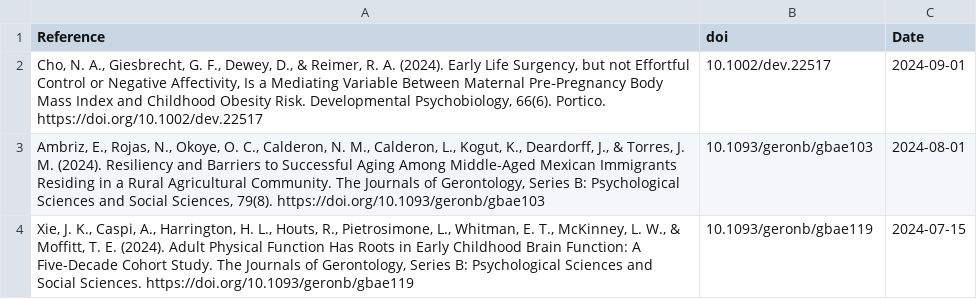
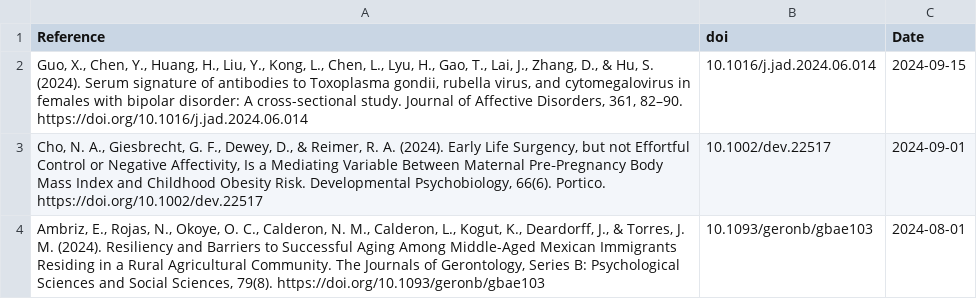
Before and after one commit to FedeGiovannetti/SESNeuroscienceRefs, a CSV file: SESneuroscienceRefs/Data/references_pubmed_ ((socioeconomic status) OR (poverty)) AND (brain) .csv, drawn as a sheet; only a part is shown; the shorter side is filled out with more unchanged rows; the diff names each change by its address in the sheet, - before the commit and + after, or states it on an @@ line.

```diff
--- a/SESneuroscienceRefs/Data/references_pubmed_ ((socioeconomic status) OR (poverty)) AND (brain) .csv
+++ b/SESneuroscienceRefs/Data/references_pubmed_ ((socioeconomic status) OR (poverty)) AND (brain) .csv
+row 2: Guo, X., Chen, Y., Huang, H., Liu, Y., Kong, L., Chen, L., Lyu, H., Gao, T., Lai, J., Zhang, D., & Hu, S. (2024). Serum signature of antibodies to Toxoplasma gondii, rubella virus, and cytomegalovirus in females with bipolar disorder: A cross-sectional study. Journal of Affective Disorders, 361, 82–90. https://doi.org/10.1016/j.jad.2024.06.014 | 10.1016/j.jad.2024.06.014 | 2024-09-15
```
